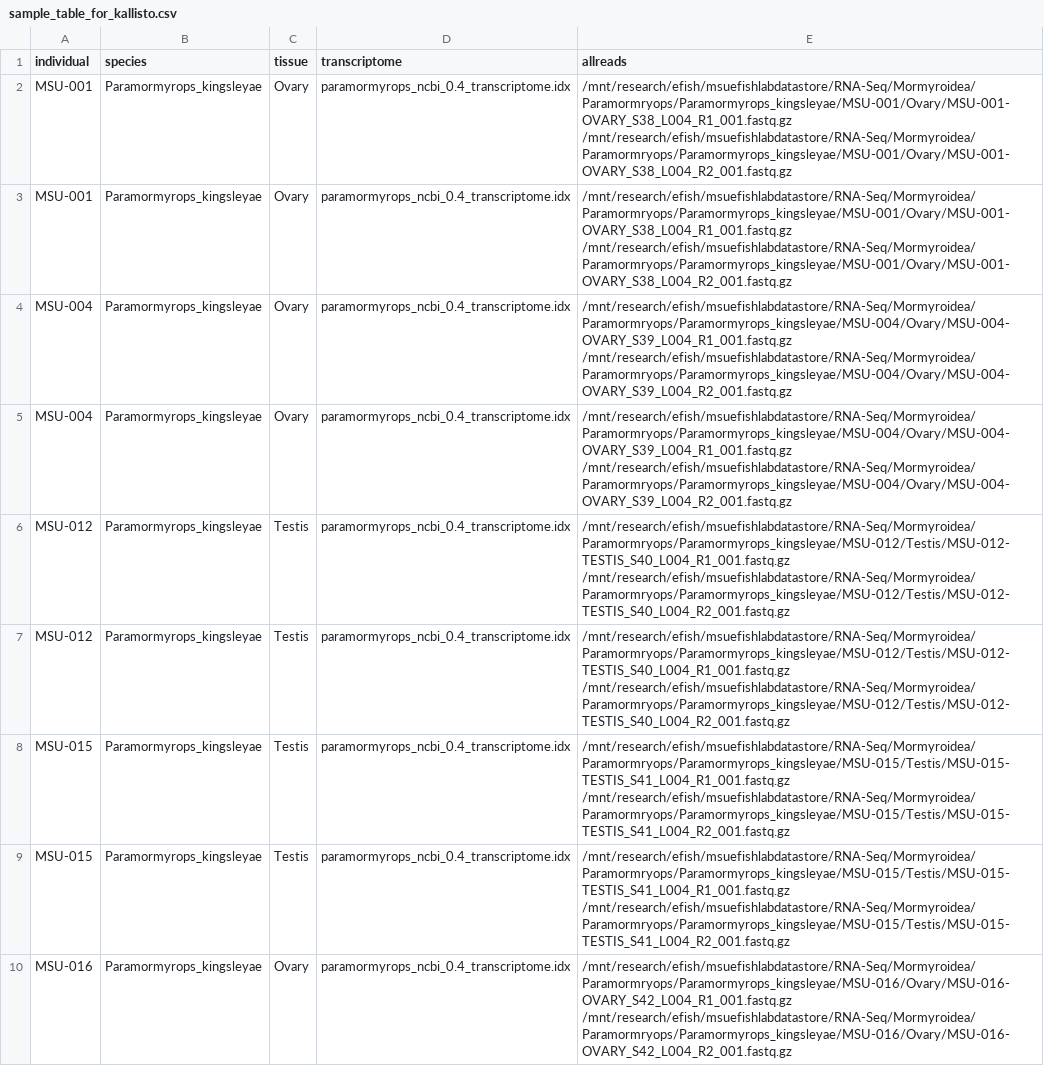
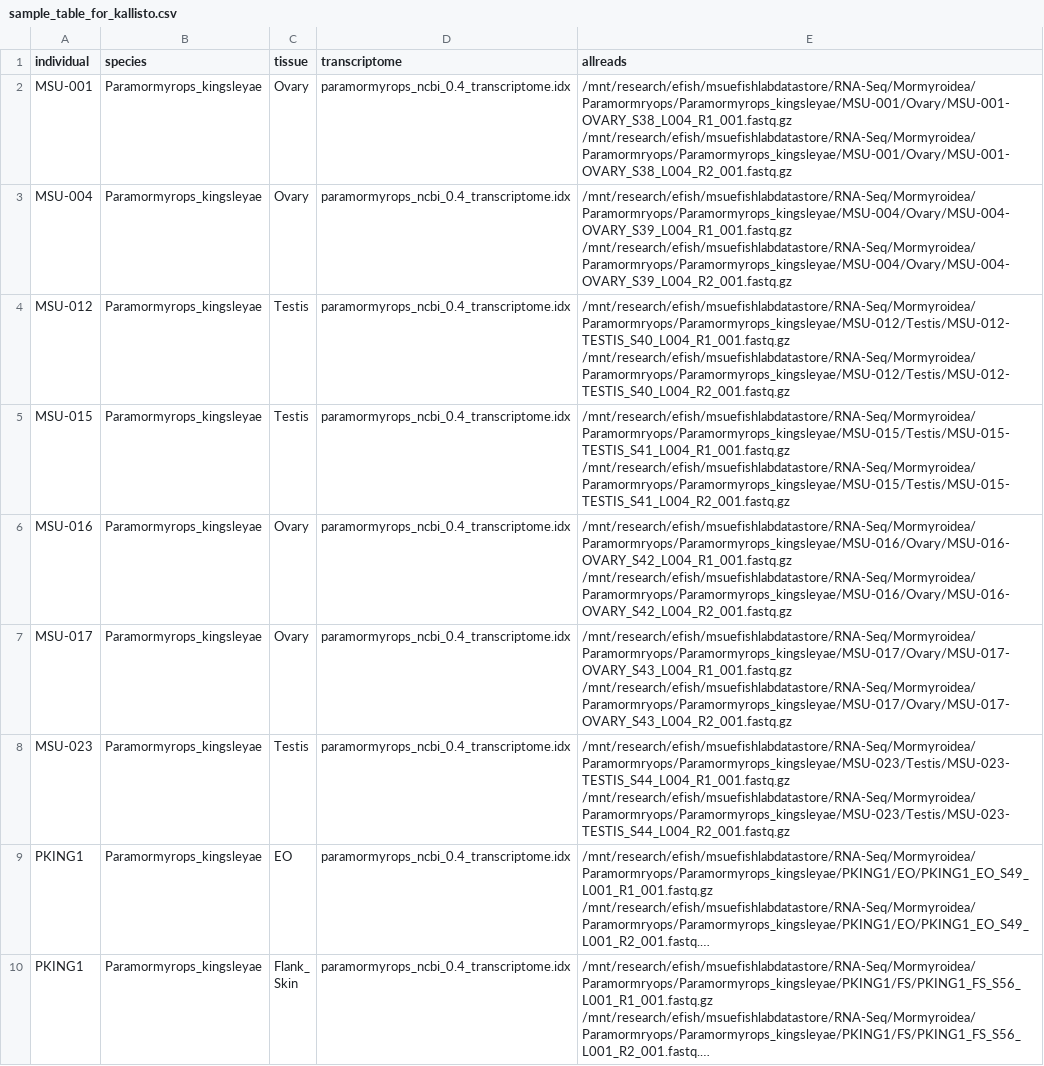
Before and after one commit to msuefishlab/pkings_gwas_2024_master, a CSV file: input_data/09_RNASeq/sample_table_for_kallisto.csv, drawn as a sheet; only a part is shown; the shorter side is filled out with more unchanged rows; long unchanged cells end in …; the diff covers the shown part only; the diff names each change by its address in the sheet, - before the commit and + after, or states it on an @@ line.

Commit message:
updated sample table

```diff
--- a/input_data/09_RNASeq/sample_table_for_kallisto.csv
+++ b/input_data/09_RNASeq/sample_table_for_kallisto.csv
-row 3: MSU-001 | Paramormyrops_kingsleyae | Ovary | paramormyrops_ncbi_0.4_transcriptome.idx | /mnt/research/efish/msuefishlabdatastore/RNA-Seq/Mormyroidea/Paramormryops/Paramormyrops_kingsleyae/MSU-001/Ovary/MSU-001-OVARY_S38_L004_R1_001.fastq.gz /mnt/research/efish/msuefishlabdatastore/RNA-Seq/Mormyroidea/Paramormryops/Paramormyrops_kingsleyae/MSU-001/Ovary/MSU-001-OVARY_S38_L004_R2_001.fastq.gz
-row 4: MSU-004 | Paramormyrops_kingsleyae | Ovary | paramormyrops_ncbi_0.4_transcriptome.idx | /mnt/research/efish/msuefishlabdatastore/RNA-Seq/Mormyroidea/Paramormryops/Paramormyrops_kingsleyae/MSU-004/Ovary/MSU-004-OVARY_S39_L004_R1_001.fastq.gz /mnt/research/efish/msuefishlabdatastore/RNA-Seq/Mormyroidea/Paramormryops/Paramormyrops_kingsleyae/MSU-004/Ovary/MSU-004-OVARY_S39_L004_R2_001.fastq.gz
-row 7: MSU-012 | Paramormyrops_kingsleyae | Testis | paramormyrops_ncbi_0.4_transcriptome.idx | /mnt/research/efish/msuefishlabdatastore/RNA-Seq/Mormyroidea/Paramormryops/Paramormyrops_kingsleyae/MSU-012/Testis/MSU-012-TESTIS_S40_L004_R1_001.fastq.gz /mnt/research/efish/msuefishlabdatastore/RNA-Seq/Mormyroidea/Paramormryops/Paramormyrops_kingsleyae/MSU-012/Testis/MSU-012-TESTIS_S40_L004_R2_001.fastq.gz
-row 8: MSU-015 | Paramormyrops_kingsleyae | Testis | paramormyrops_ncbi_0.4_transcriptome.idx | /mnt/research/efish/msuefishlabdatastore/RNA-Seq/Mormyroidea/Paramormryops/Paramormyrops_kingsleyae/MSU-015/Testis/MSU-015-TESTIS_S41_L004_R1_001.fastq.gz /mnt/research/efish/msuefishlabdatastore/RNA-Seq/Mormyroidea/Paramormryops/Paramormyrops_kingsleyae/MSU-015/Testis/MSU-015-TESTIS_S41_L004_R2_001.fastq.gz
```
Also changed, not shown: 3 removed rows elsewhere in this file.
